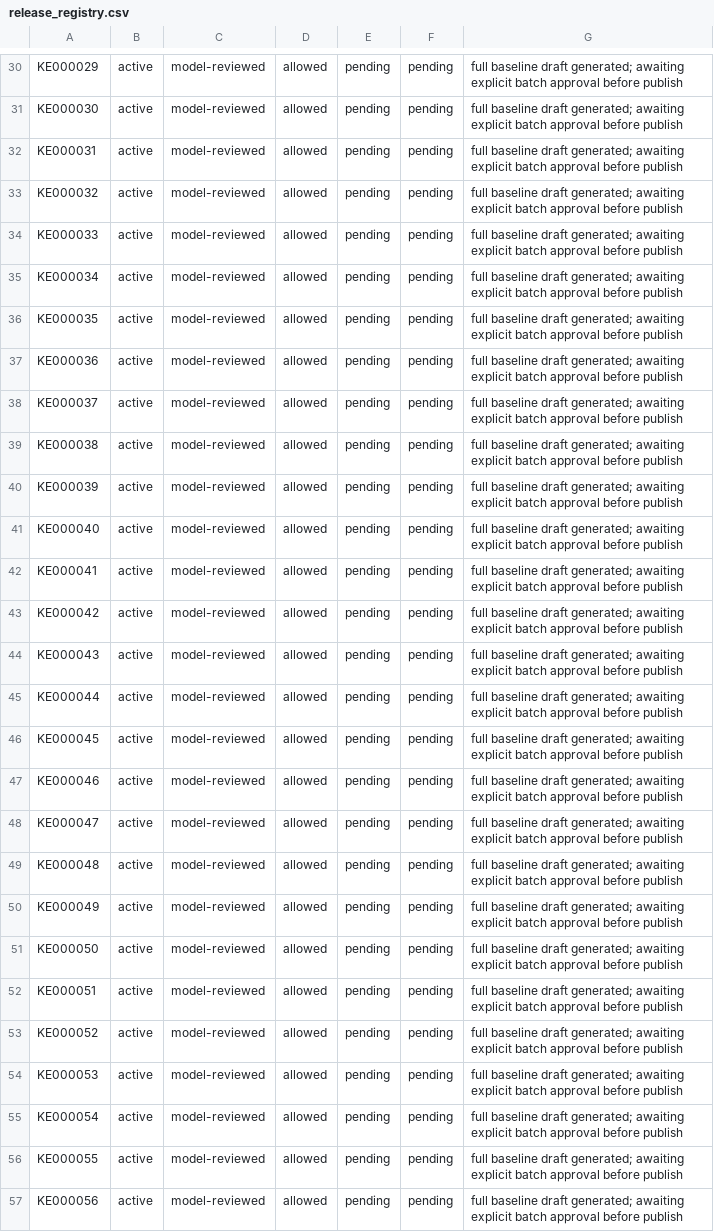
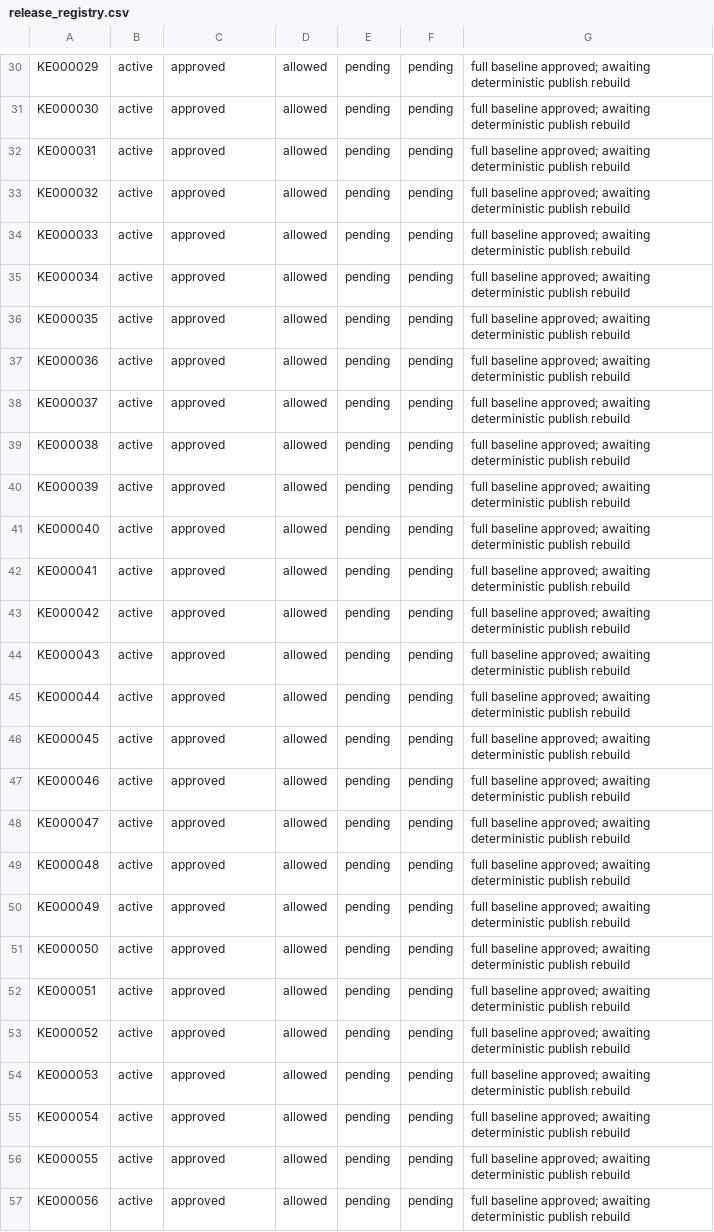
Before and after one commit to whisper-wind17/English, a CSV file: anki/klose/expressions/master/release_registry.csv, drawn as a sheet; only a part is shown, gaps mark what is left out; the diff covers the shown part only; the diff names each change by its address in the sheet, - before the commit and + after, or states it on an @@ line.

Commit message:
Approve full Expressions presentations before deterministic publish

```diff
--- a/anki/klose/expressions/master/release_registry.csv
+++ b/anki/klose/expressions/master/release_registry.csv
-C30:C57: model-reviewed
+C30:C57: approved
-G30:G57: full baseline draft generated; awaiting explicit batch approval before publish
+G30:G57: full baseline approved; awaiting deterministic publish rebuild
```
Also changed, not shown: 85 edited cells elsewhere in this file.
